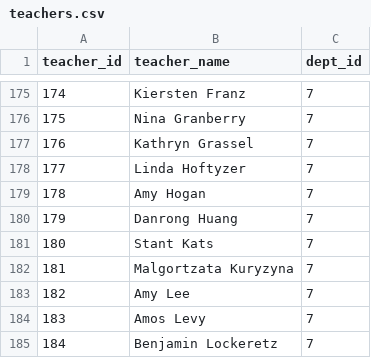
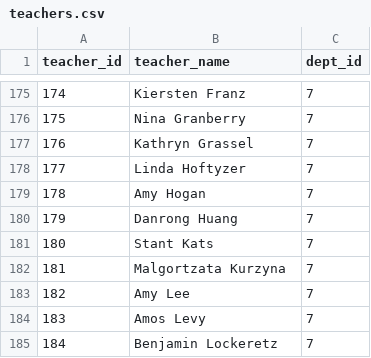
Before and after one commit to andre-471/IT-Unit-8-Database-Design-Project-Data-Gathering, a CSV file: data/teachers.csv, drawn as a sheet; only a part is shown, gaps mark what is left out.

```diff
--- a/data/teachers.csv
+++ b/data/teachers.csv
@@ -181,3 +181,3 @@ teacher_id,teacher_name,dept_id
 180,Stant Kats,7
-181,Malgortzata Kuryzyna,7
+181,Malgortzata Kurzyna,7
 182,Amy Lee,7
```
Also changed, not shown: 1 other file.
